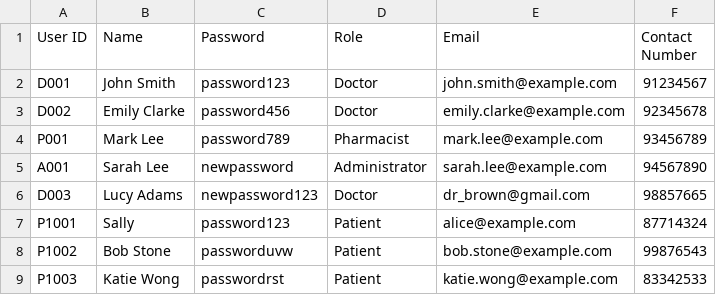
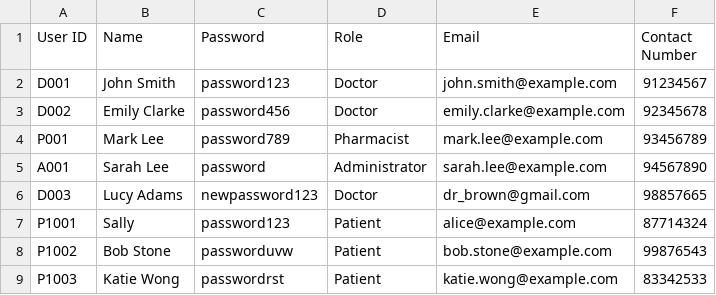
Before and after one commit to SiawXuan15/SC2002-project, a CSV file: SC2002(SPLIT)/Data/User_List.csv, drawn as a sheet.

```diff
--- a/SC2002(SPLIT)/Data/User_List.csv
+++ b/SC2002(SPLIT)/Data/User_List.csv
@@ -4,3 +4,3 @@ D002,Emily Clarke,password456,Doctor,emily.clarke@example.com,92345678
 P001,Mark Lee,password789,Pharmacist,mark.lee@example.com,93456789
-A001,Sarah Lee,newpassword,Administrator,sarah.lee@example.com,94567890
+A001,Sarah Lee,password,Administrator,sarah.lee@example.com,94567890
 D003,Lucy Adams,newpassword123,Doctor,dr_brown@gmail.com,98857665
```
Also changed, not shown: SC2002(SPLIT)/Data/Medicine_List.csv, SC2002(SPLIT)/Data/OrderRequest.csv, 6 other files.
